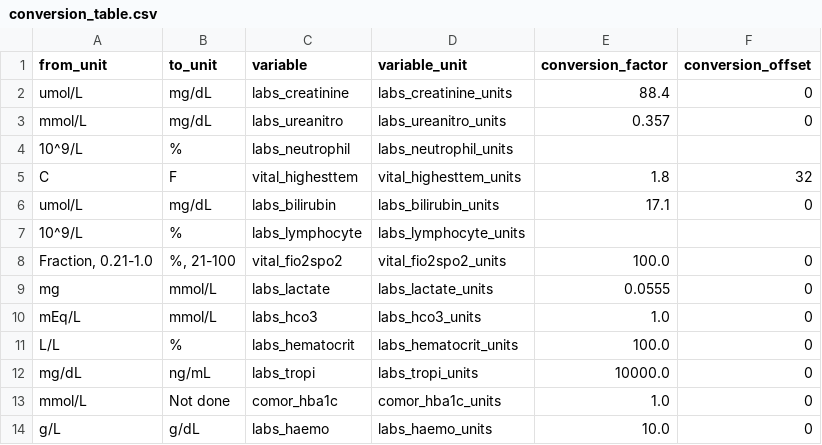
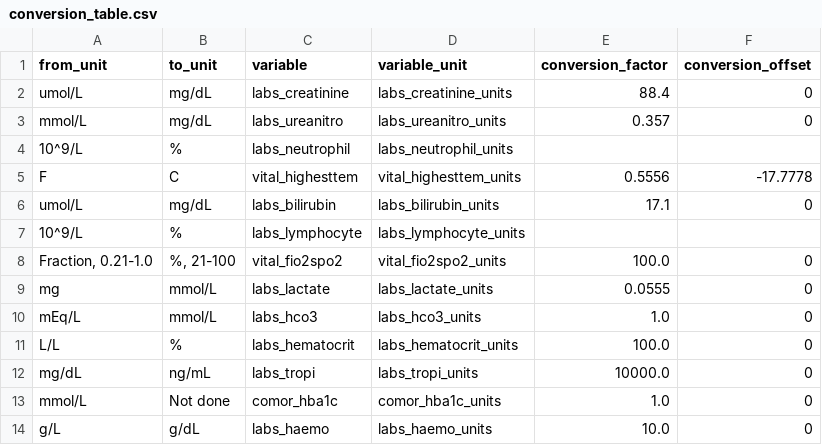
Before and after one commit to ISARICResearch/VERTEX, a CSV file: assets/conversion_table.csv, drawn as a sheet.

Commit message:
Update temperature conversion from C to F
Signed-off-by: EstebanGarciaG <79586712+EstebanGarciaG@users.noreply.github.com>

```diff
--- a/assets/conversion_table.csv
+++ b/assets/conversion_table.csv
@@ -4,3 +4,3 @@ mmol/L,mg/dL,labs_ureanitro,labs_ureanitro_units,0.357,0
 10^9/L,%,labs_neutrophil,labs_neutrophil_units,,
-C,F,vital_highesttem,vital_highesttem_units,1.8,32
+F,C,vital_highesttem,vital_highesttem_units,0.5556,-17.7778
 umol/L,mg/dL,labs_bilirubin,labs_bilirubin_units,17.1,0
```
